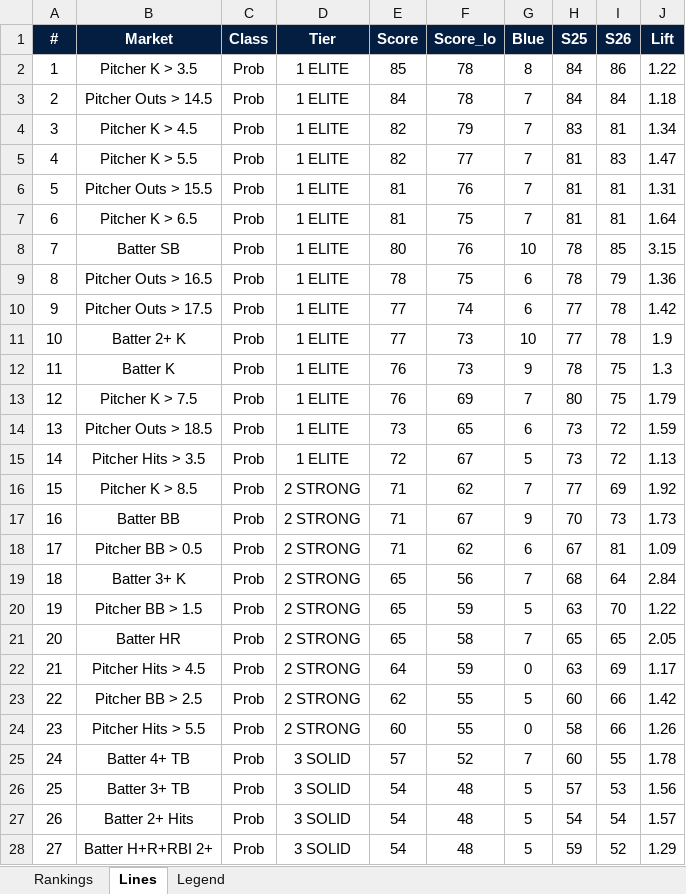
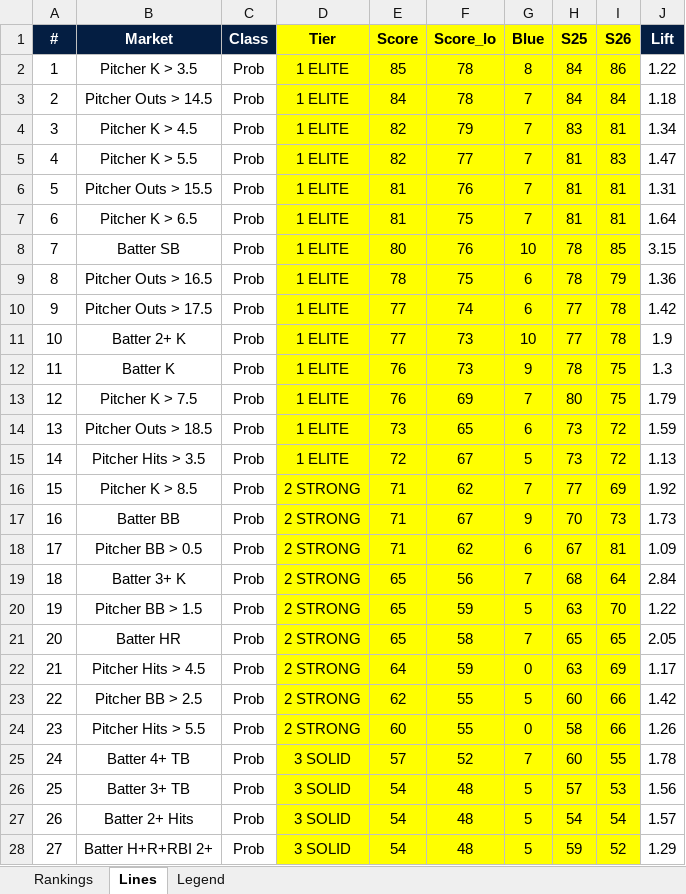
Before and after one commit to gdsakelaris/the-baseball-model, an Excel workbook: Tools/PROP_RANKINGS-baseline.xlsx, sheet Lines, drawn as a sheet; only a part is shown; values as stored, in another font and other column widths than the file's, no borders; the diff covers the shown part only; the diff names each change by its address in the sheet, - before the commit and + after, or states it on an @@ line.

```diff
--- a/Tools/PROP_RANKINGS-baseline.xlsx (sheet Lines)
+++ b/Tools/PROP_RANKINGS-baseline.xlsx (sheet Lines)
@@ D1:I1 fill: #041E42 → #FFFF00, text colour: #FFFFFF → black @@
-D2:I28 fill: none
+D2:I28 fill: #FFFF00
```
Also changed, not shown: cell formats elsewhere in this sheet, sheet Rankings, sheet Legend, 18 other files.
